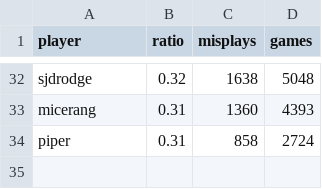
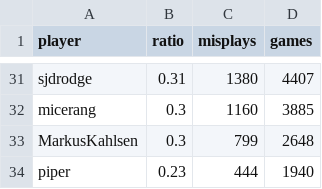
Before and after one commit to Aigul9/hanabi-stats, a TSV file: output/rank/misplays.tsv, drawn as a sheet; only a part is shown, gaps mark what is left out; addresses are those after the commit; the diff covers the shown part only; the diff names each change by its address in the sheet, - before the commit and + after, or states it on an @@ line.

Commit message:
misplays after a clue

```diff
--- a/output/rank/misplays.tsv
+++ b/output/rank/misplays.tsv
-B31 (ratio): 0.32
+B31 (ratio): 0.31
-C31 (misplays): 1638
+C31 (misplays): 1380
-D31 (games): 5048
+D31 (games): 4407
-B32 (ratio): 0.31
+B32 (ratio): 0.3
-C32 (misplays): 1360
+C32 (misplays): 1160
-D32 (games): 4393
+D32 (games): 3885
+row 33: MarkusKahlsen | 0.3 | 799 | 2648
-B34 (ratio): 0.31
+B34 (ratio): 0.23
-C34 (misplays): 858
+C34 (misplays): 444
-D34 (games): 2724
+D34 (games): 1940
```
Also changed, not shown: 18 added rows, 19 removed rows and 32 edited cells elsewhere in this file, 3 other files.
